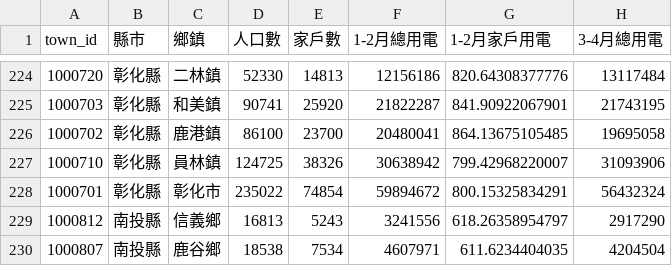
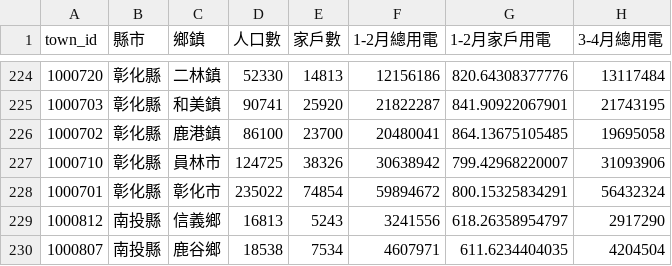
Before and after one commit to ronnywang/ecolife.epa.gov.tw, a CSV file: avg-2014.csv, drawn as a sheet; only a part is shown, gaps mark what is left out; the diff covers the shown part only; the diff names each change by its address in the sheet, - before the commit and + after, or states it on an @@ line.

```diff
--- a/avg-2014.csv
+++ b/avg-2014.csv
-C227 (鄉鎮): 員林鎮
+C227 (鄉鎮): 員林市
```
Also changed, not shown: 9 added rows and 13 edited cells elsewhere in this file, avg-2009.csv, avg-2010.csv, 3 other files.
